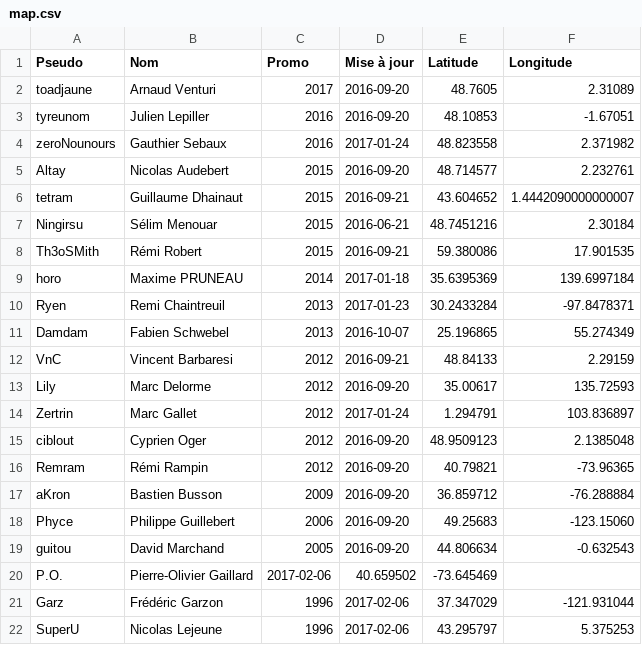
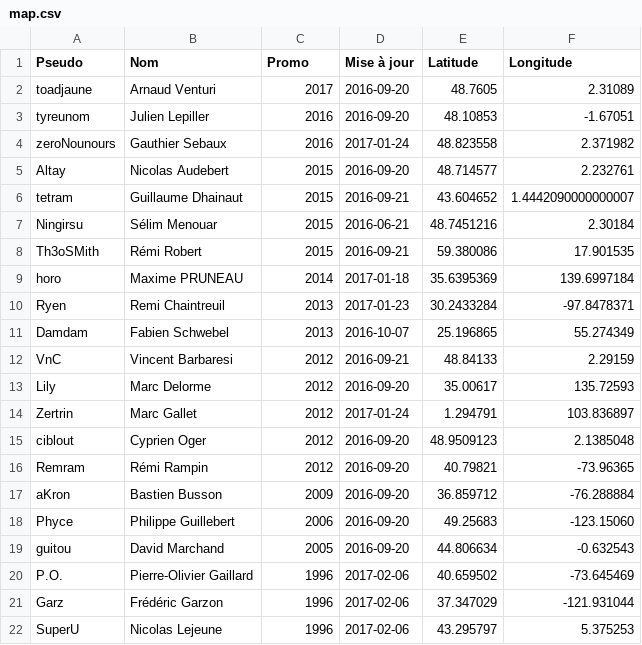
Before and after one commit to supelec-rezo/map, a CSV file: map.csv, drawn as a sheet.

Commit message:
Fix promo column for P.O.

```diff
--- a/map.csv
+++ b/map.csv
@@ -19,3 +19,3 @@ Phyce,Philippe Guillebert,2006,2016-09-20,49.25683,-123.15060
 guitou,David Marchand,2005,2016-09-20,44.806634,-0.632543
-P.O.,Pierre-Olivier Gaillard,2017-02-06,40.659502,-73.645469
+P.O.,Pierre-Olivier Gaillard,1996,2017-02-06,40.659502,-73.645469
 Garz,Frédéric Garzon,1996,2017-02-06,37.347029,-121.931044
```
